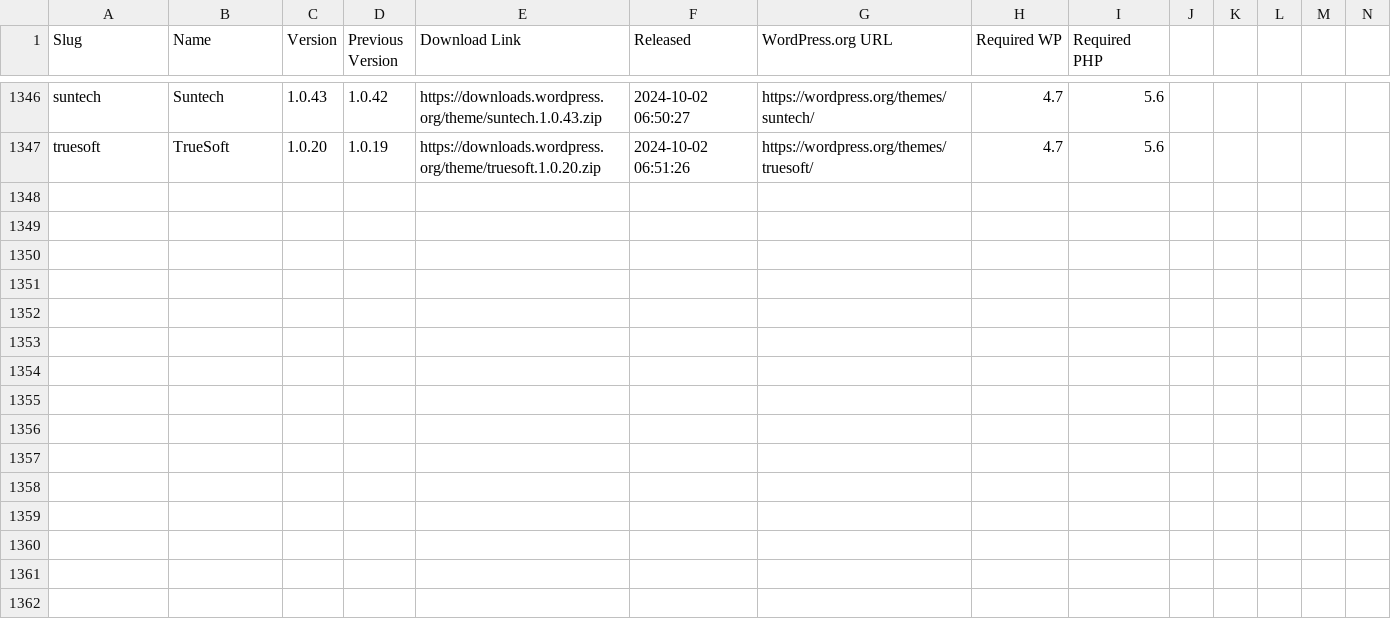
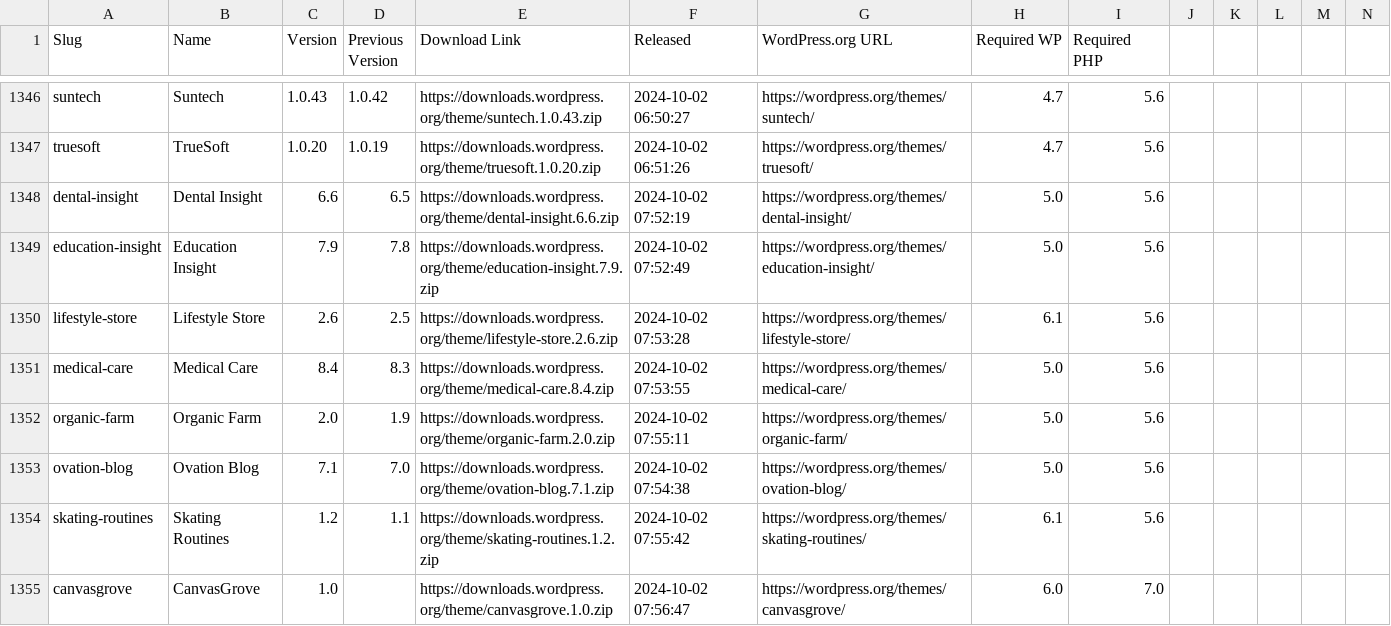
Before and after one commit to dd32/wp-public-data, a CSV file: theme-releases.csv, drawn as a sheet; only a part is shown, gaps mark what is left out; rows hold the shown columns only; the diff names each change by its address in the sheet, - before the commit and + after, or states it on an @@ line.

```diff
--- a/theme-releases.csv
+++ b/theme-releases.csv
+row 1348: dental-insight | Dental Insight | 6.6 | 6.5 | https://downloads.wordpress.org/theme/dental-insight.6.6.zip | 2024-10-02 07:52:19 | https://wordpress.org/themes/dental-insight/ | 5.0 | 5.6
+row 1349: education-insight | Education Insight | 7.9 | 7.8 | https://downloads.wordpress.org/theme/education-insight.7.9.zip | 2024-10-02 07:52:49 | https://wordpress.org/themes/education-insight/ | 5.0 | 5.6
+row 1350: lifestyle-store | Lifestyle Store | 2.6 | 2.5 | https://downloads.wordpress.org/theme/lifestyle-store.2.6.zip | 2024-10-02 07:53:28 | https://wordpress.org/themes/lifestyle-store/ | 6.1 | 5.6
+row 1351: medical-care | Medical Care | 8.4 | 8.3 | https://downloads.wordpress.org/theme/medical-care.8.4.zip | 2024-10-02 07:53:55 | https://wordpress.org/themes/medical-care/ | 5.0 | 5.6
+row 1352: organic-farm | Organic Farm | 2.0 | 1.9 | https://downloads.wordpress.org/theme/organic-farm.2.0.zip | 2024-10-02 07:55:11 | https://wordpress.org/themes/organic-farm/ | 5.0 | 5.6
+row 1353: ovation-blog | Ovation Blog | 7.1 | 7.0 | https://downloads.wordpress.org/theme/ovation-blog.7.1.zip | 2024-10-02 07:54:38 | https://wordpress.org/themes/ovation-blog/ | 5.0 | 5.6
+row 1354: skating-routines | Skating Routines | 1.2 | 1.1 | https://downloads.wordpress.org/theme/skating-routines.1.2.zip | 2024-10-02 07:55:42 | https://wordpress.org/themes/skating-routines/ | 6.1 | 5.6
+row 1355: canvasgrove | CanvasGrove | 1.0 |  | https://downloads.wordpress.org/theme/canvasgrove.1.0.zip | 2024-10-02 07:56:47 | https://wordpress.org/themes/canvasgrove/ | 6.0 | 7.0
```
Also changed, not shown: 9 other files.
